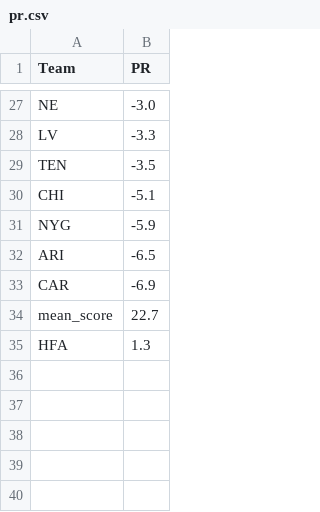
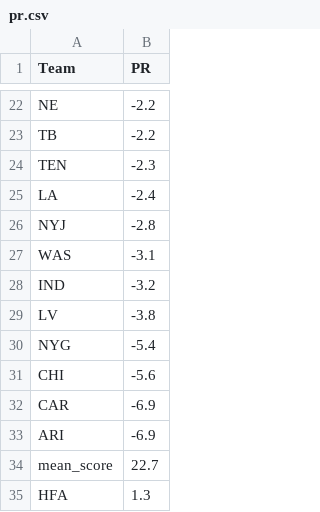
Before and after one commit to ChristopherDavisUCI/NFL2023-Simulation, a CSV file: data/pr.csv, drawn as a sheet; only a part is shown, gaps mark what is left out; removed rows and columns are numbered as before the commit, all else as after; the diff covers the shown part only; the diff names each change by its address in the sheet, - before the commit and + after, or states it on an @@ line.

```diff
--- a/data/pr.csv
+++ b/data/pr.csv
-B22 (PR): -3.0
+B22 (PR): -2.2
-row 28: LV | -3.3
+row 23: TB | -2.2
-B24 (PR): -3.5
+B24 (PR): -2.3
-row 30: CHI | -5.1
+row 25: LA | -2.4
+row 26: NYJ | -2.8
+row 27: WAS | -3.1
+row 28: IND | -3.2
+row 29: LV | -3.8
-B30 (PR): -5.9
+B30 (PR): -5.4
-row 32: ARI | -6.5
+row 31: CHI | -5.6
+row 33: ARI | -6.9
```
Also changed, not shown: 8 added rows, 13 removed rows and 12 edited cells elsewhere in this file, schedules/schedule23.csv.
